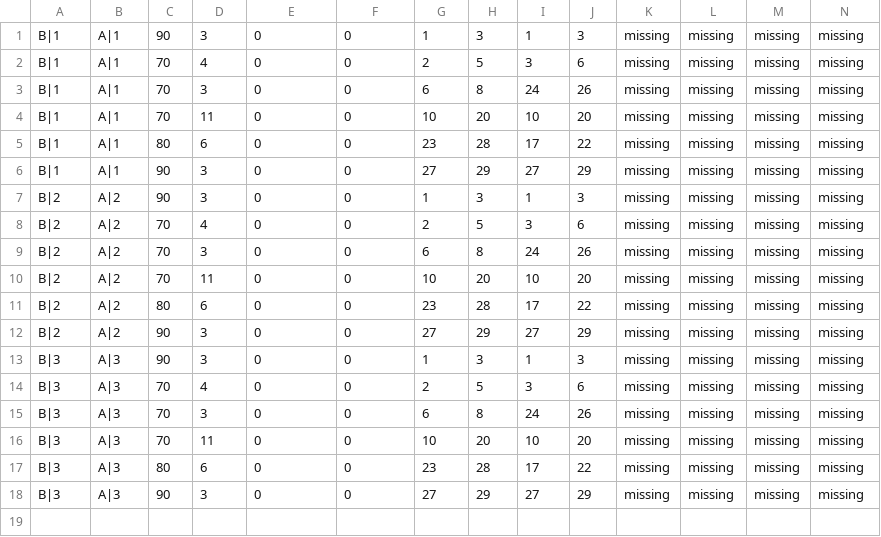
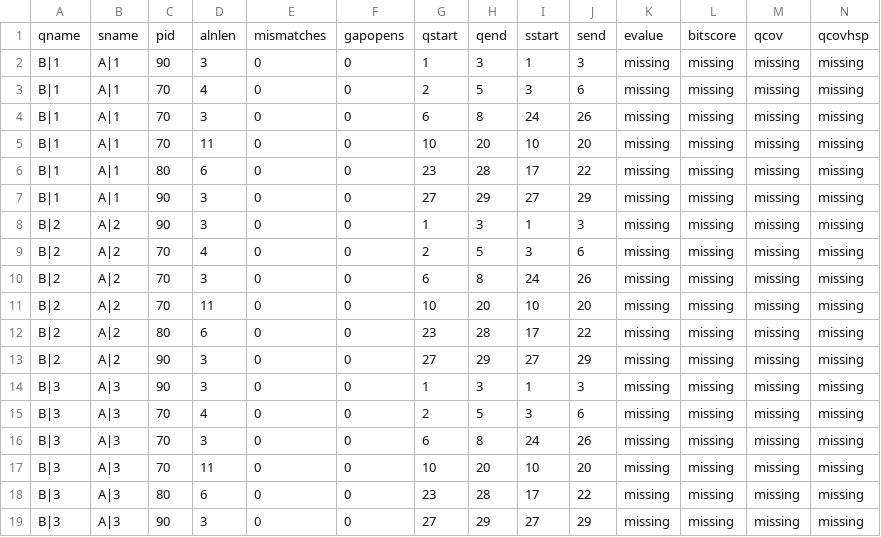
Before and after one commit to AlexOrlek/ATCG, a TSV file: example2/blast/A/alignments.tsv, drawn as a sheet; only a part is shown; rows hold the shown columns only; the diff names each change by its address in the sheet, - before the commit and + after, or states it on an @@ line.

```diff
--- a/example2/blast/A/alignments.tsv
+++ b/example2/blast/A/alignments.tsv
+row 1: qname | sname | pid | alnlen | mismatches | gapopens | qstart | qend | sstart | send | evalue | bitscore | qcov | qcovhsp
```
Also changed, not shown: example/blast/A/alignments.tsv, example/blast/B/alignments.tsv, 2 other files.
